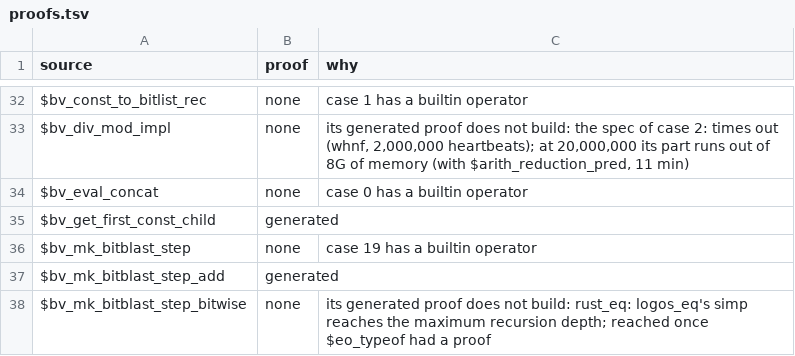
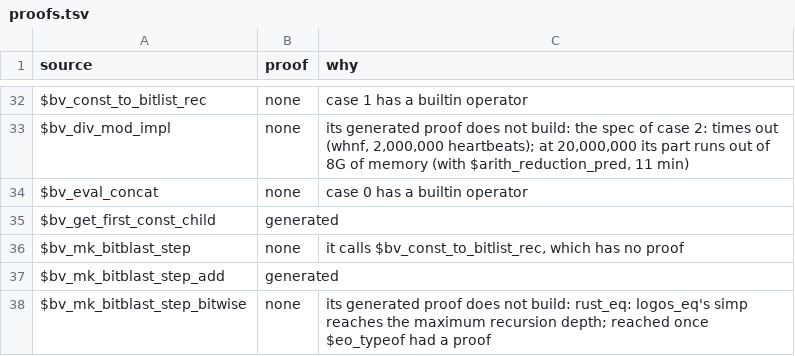
Before and after one commit to daniel-larraz/pathos, a TSV file: generated/cpc-checker/proofs.tsv, drawn as a sheet; only a part is shown, gaps mark what is left out.

```diff
--- a/generated/cpc-checker/proofs.tsv
+++ b/generated/cpc-checker/proofs.tsv
@@ -35,3 +35,3 @@ $bv_eval_concat	none	case 0 has a builtin operator
 $bv_get_first_const_child	generated	
-$bv_mk_bitblast_step	none	case 19 has a builtin operator
+$bv_mk_bitblast_step	none	it calls $bv_const_to_bitlist_rec, which has no proof
 $bv_mk_bitblast_step_add	generated	
```
Also changed, not shown: 4 other files.
